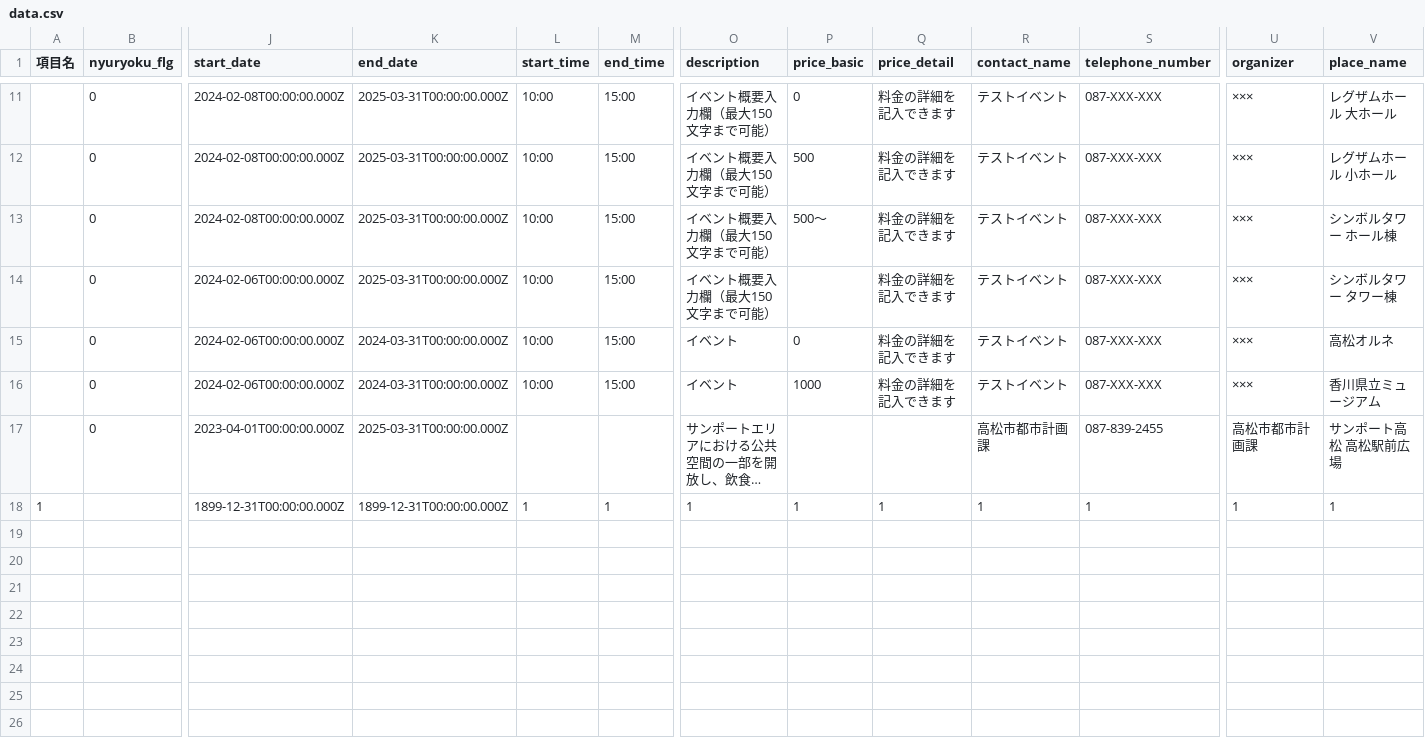
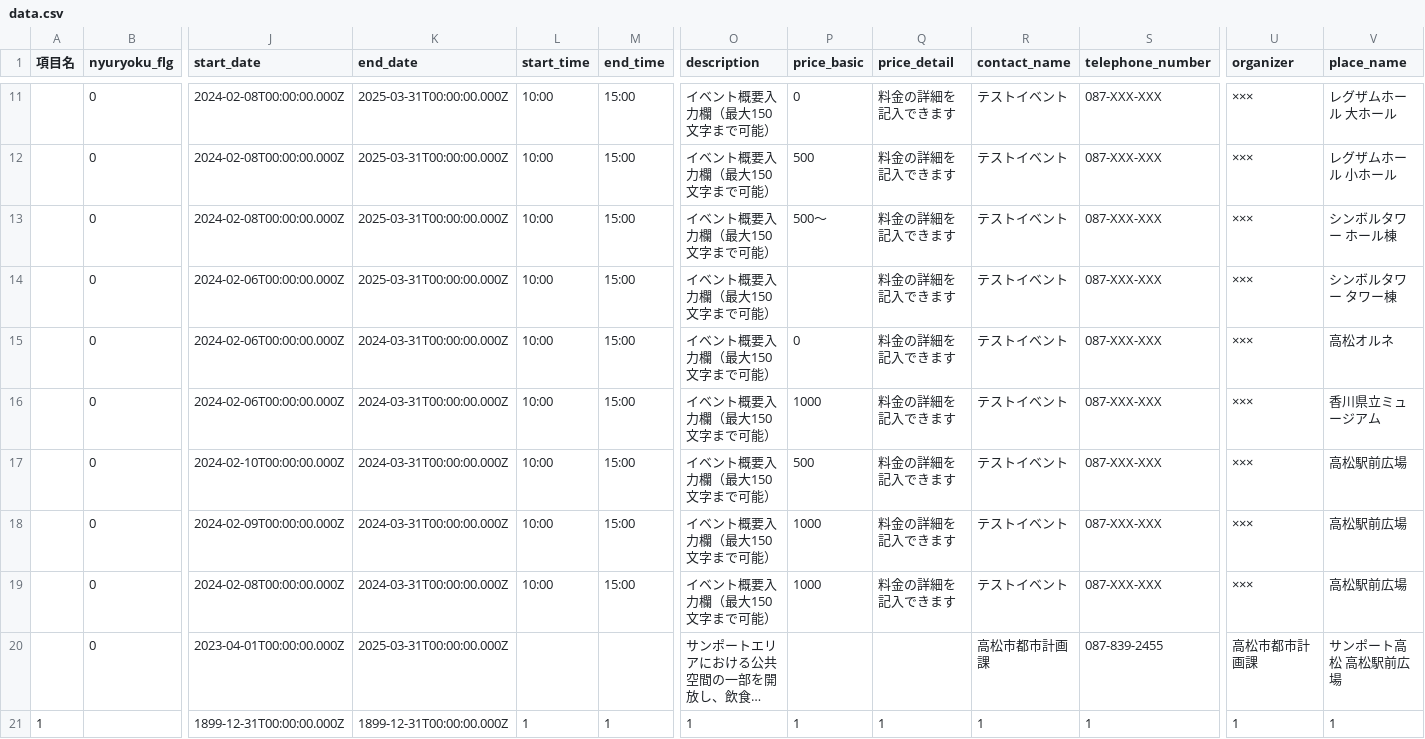
Before and after one commit to takamatsu-city/takamatsu-event-map, a CSV file: data.csv, drawn as a sheet; only a part is shown, gaps mark what is left out; long unchanged cells end in …; rows hold the shown columns only; the diff names each change by its address in the sheet, - before the commit and + after, or states it on an @@ line.

```diff
--- a/data.csv
+++ b/data.csv
-O15:O16 (description): イベント
+O15:O16 (description): イベント概要入力欄（最大150文字まで可能）
+row 17:  | 0 | 2024-02-10T00:00:00.000Z | 2024-03-31T00:00:00.000Z | 10:00 | 15:00 | イベント概要入力欄（最大150文字まで可能） | 500 | 料金の詳細を記入できます | テストイベント | 087-XXX-XXX | ××× | 高松駅前広場
+row 18:  | 0 | 2024-02-09T00:00:00.000Z | 2024-03-31T00:00:00.000Z | 10:00 | 15:00 | イベント概要入力欄（最大150文字まで可能） | 1000 | 料金の詳細を記入できます | テストイベント | 087-XXX-XXX | ××× | 高松駅前広場
+row 19:  | 0 | 2024-02-08T00:00:00.000Z | 2024-03-31T00:00:00.000Z | 10:00 | 15:00 | イベント概要入力欄（最大150文字まで可能） | 1000 | 料金の詳細を記入できます | テストイベント | 087-XXX-XXX | ××× | 高松駅前広場
```
Also changed, not shown: 1 other file.
